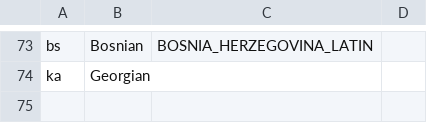
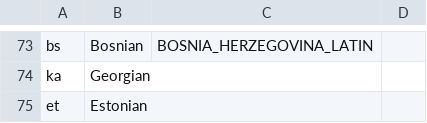
Before and after one commit to kusl/sumatrapdf, a TSV file: strings/index.tsv, drawn as a sheet; only a part is shown, gaps mark what is left out.

Commit message:
add Estonian (Aivo Kuhlberg), update Czech (Martin Ruzicka) translations
git-svn-id: http://sumatrapdf.googlecode.com/svn/trunk@4695 841c7e00-0c1d-0410-a694-8ba26473ccb1

```diff
--- a/strings/index.tsv
+++ b/strings/index.tsv
@@ -74 +74,2 @@ bs	Bosnian	BOSNIA_HERZEGOVINA_LATIN
 ka	Georgian
+et	Estonian
```
Also changed, not shown: 3 other files.
